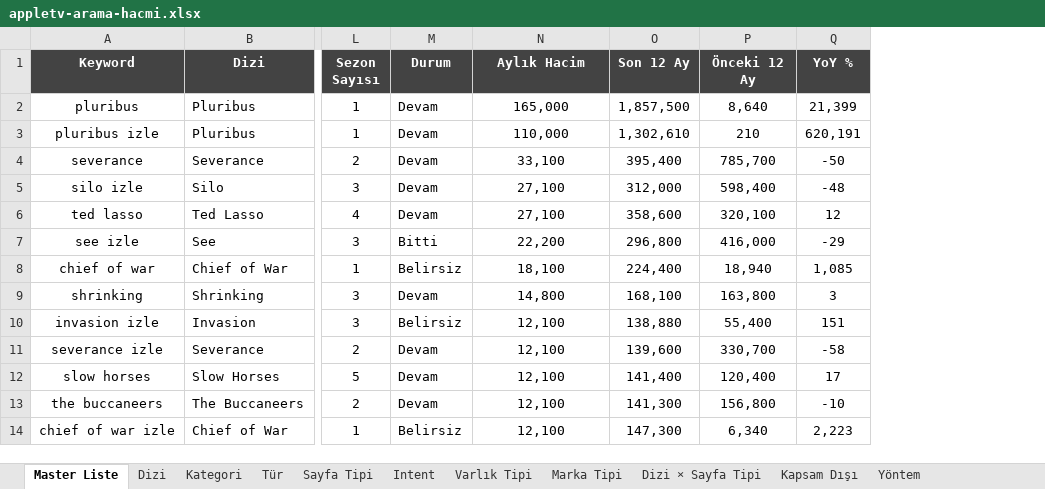
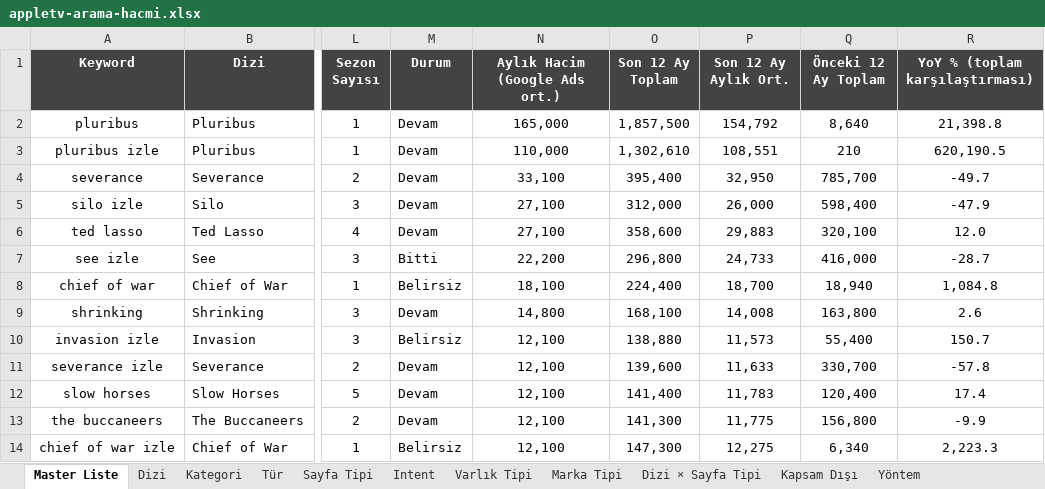
Before and after one commit to erdogan1ozdemir/tvplus-apple-tv-market-analizi, an Excel workbook: cikti/appletv-arama-hacmi.xlsx, sheet Master Liste, drawn as a sheet; only a part is shown, gaps mark what is left out; values as stored, in another font and other column widths than the file's, no borders; removed rows and columns are numbered as before the commit, all else as after; the diff names each change by its address in the sheet, - before the commit and + after, or states it on an @@ line.

```diff
--- a/cikti/appletv-arama-hacmi.xlsx (sheet Master Liste)
+++ b/cikti/appletv-arama-hacmi.xlsx (sheet Master Liste)
+column P (Son 12 Ay Aylık Ort.), rows 2-14: 154,792 | 108,551 | 32,950 | 26,000 | 29,883 | 24,733 | 18,700 | 14,008 | 11,573 | 11,633 | 11,783 | 11,775 | 12,275
-column Q (YoY %), rows 2-14: 21,399 | 620,191 | -50 | -48 | 12 | -29 | 1,085 | 3 | 151 | -58 | 17 | -10 | 2,223
+column R (YoY % (toplam karşılaştırması)), rows 2-14: 21,398.8 | 620,190.5 | -49.7 | -47.9 | 12.0 | -28.7 | 1,084.8 | 2.6 | 150.7 | -57.8 | 17.4 | -9.9 | 2,223.3
-N1: Aylık Hacim
+N1: Aylık Hacim (Google Ads ort.)
-O1: Son 12 Ay
+O1: Son 12 Ay Toplam
-Q1: Önceki 12 Ay
+Q1: Önceki 12 Ay Toplam
```
Also changed, not shown: sheet Dizi, sheet Tür, sheet Kategori, sheet Sayfa Tipi, sheet Yöntem, sheet Intent, 4 more sheets, cikti/appletv-rakip-trafigi.xlsx, 4 other files.
